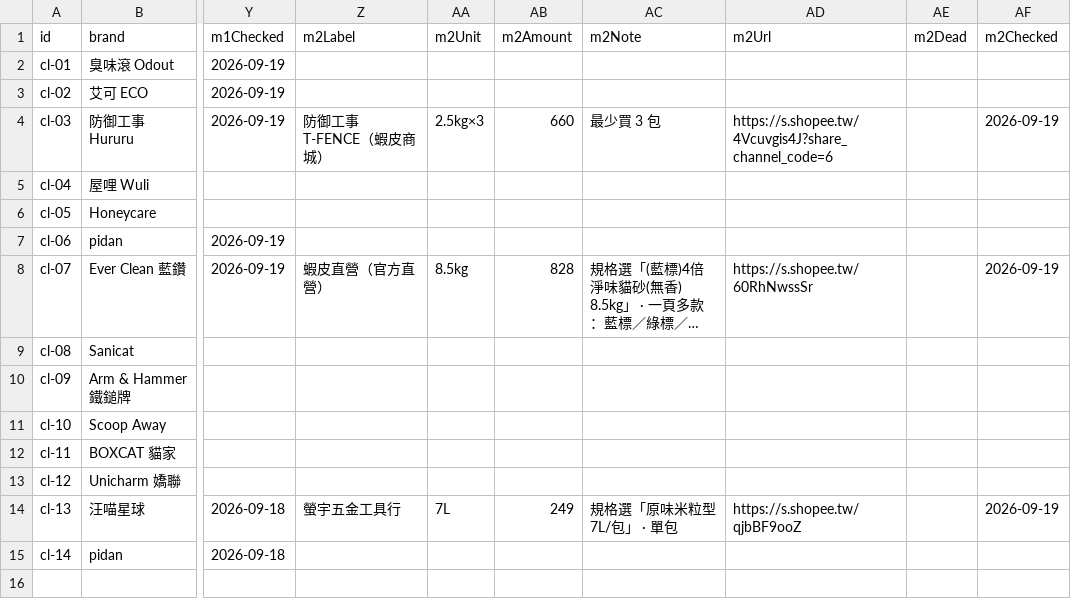
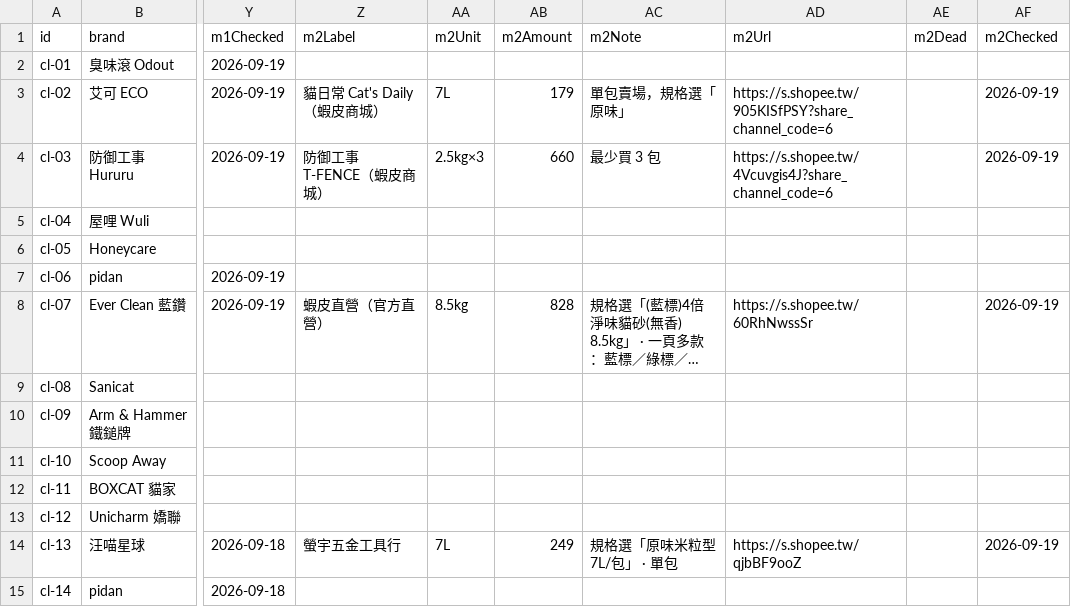
Before and after one commit to Tim-xuan-you/zone27-web, a CSV file: data/cat-litter.csv, drawn as a sheet; only a part is shown, gaps mark what is left out; long unchanged cells end in …; the diff names each change by its address in the sheet, - before the commit and + after, or states it on an @@ line.

```diff
--- a/data/cat-litter.csv
+++ b/data/cat-litter.csv
-Z3 (m2Label): (empty)
+Z3 (m2Label): 貓日常 Cat's Daily（蝦皮商城）
-AA3 (m2Unit): (empty)
+AA3 (m2Unit): 7L
-AB3 (m2Amount): (empty)
+AB3 (m2Amount): 179
-AC3 (m2Note): (empty)
+AC3 (m2Note): 單包賣場，規格選「原味」
-AD3 (m2Url): (empty)
+AD3 (m2Url): https://s.shopee.tw/905KISfPSY?share_channel_code=6
-AF3 (m2Checked): (empty)
+AF3 (m2Checked): 2026-09-19
```
Also changed, not shown: 4 other files.
